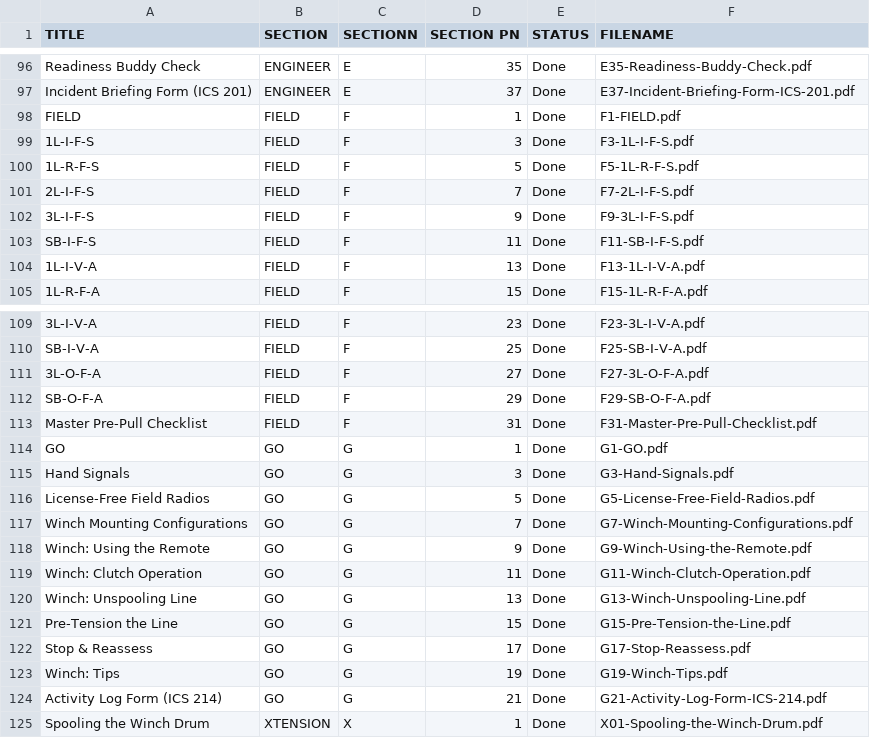
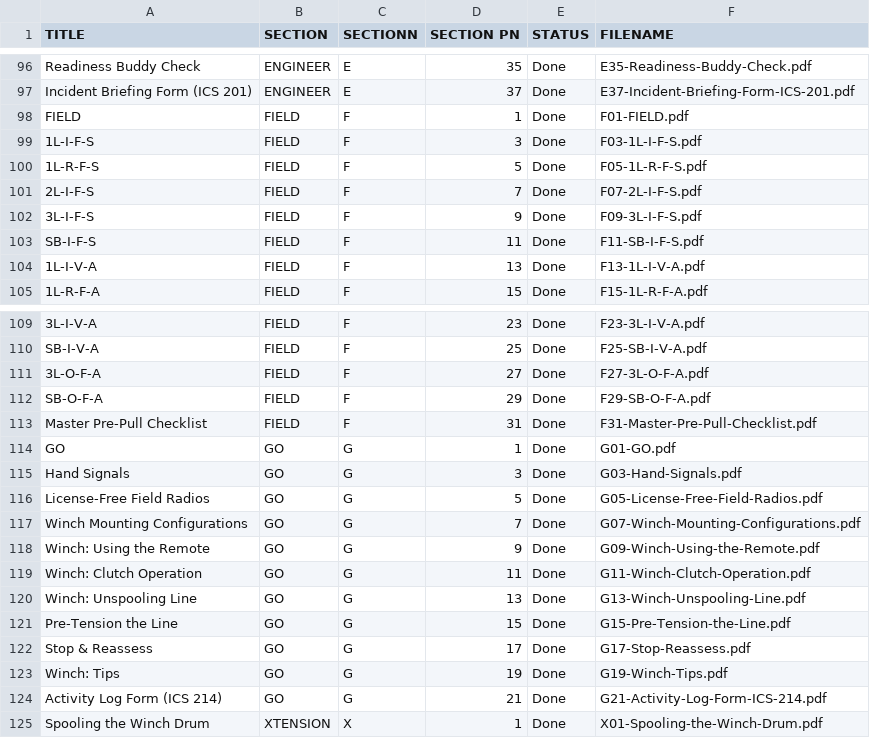
Before and after one commit to zeisys-amadhavan/glovebox-reference-manual, a CSV file: toc.csv, drawn as a sheet; only a part is shown, gaps mark what is left out; the diff covers the shown part only.

```diff
--- a/toc.csv
+++ b/toc.csv
@@ -97,7 +97,7 @@ Readiness Buddy Check,ENGINEER,E,35,Done,E35-Readiness-Buddy-Check.pdf
 Incident Briefing Form (ICS 201),ENGINEER,E,37,Done,E37-Incident-Briefing-Form-ICS-201.pdf
-FIELD,FIELD,F,1,Done,F1-FIELD.pdf
-1L-I-F-S,FIELD,F,3,Done,F3-1L-I-F-S.pdf
-1L-R-F-S,FIELD,F,5,Done,F5-1L-R-F-S.pdf
-2L-I-F-S,FIELD,F,7,Done,F7-2L-I-F-S.pdf
-3L-I-F-S,FIELD,F,9,Done,F9-3L-I-F-S.pdf
+FIELD,FIELD,F,1,Done,F01-FIELD.pdf
+1L-I-F-S,FIELD,F,3,Done,F03-1L-I-F-S.pdf
+1L-R-F-S,FIELD,F,5,Done,F05-1L-R-F-S.pdf
+2L-I-F-S,FIELD,F,7,Done,F07-2L-I-F-S.pdf
+3L-I-F-S,FIELD,F,9,Done,F09-3L-I-F-S.pdf
 SB-I-F-S,FIELD,F,11,Done,F11-SB-I-F-S.pdf
@@ -113,7 +113,7 @@ SB-O-F-A,FIELD,F,29,Done,F29-SB-O-F-A.pdf
 Master Pre-Pull Checklist,FIELD,F,31,Done,F31-Master-Pre-Pull-Checklist.pdf
-GO,GO,G,1,Done,G1-GO.pdf
-Hand Signals,GO,G,3,Done,G3-Hand-Signals.pdf
-License-Free Field Radios,GO,G,5,Done,G5-License-Free-Field-Radios.pdf
-Winch Mounting Configurations,GO,G,7,Done,G7-Winch-Mounting-Configurations.pdf
-Winch: Using the Remote,GO,G,9,Done,G9-Winch-Using-the-Remote.pdf
+GO,GO,G,1,Done,G01-GO.pdf
+Hand Signals,GO,G,3,Done,G03-Hand-Signals.pdf
+License-Free Field Radios,GO,G,5,Done,G05-License-Free-Field-Radios.pdf
+Winch Mounting Configurations,GO,G,7,Done,G07-Winch-Mounting-Configurations.pdf
+Winch: Using the Remote,GO,G,9,Done,G09-Winch-Using-the-Remote.pdf
 Winch: Clutch Operation,GO,G,11,Done,G11-Winch-Clutch-Operation.pdf
```
Also changed, not shown: 2 added rows and 30 edited cells elsewhere in this file.
